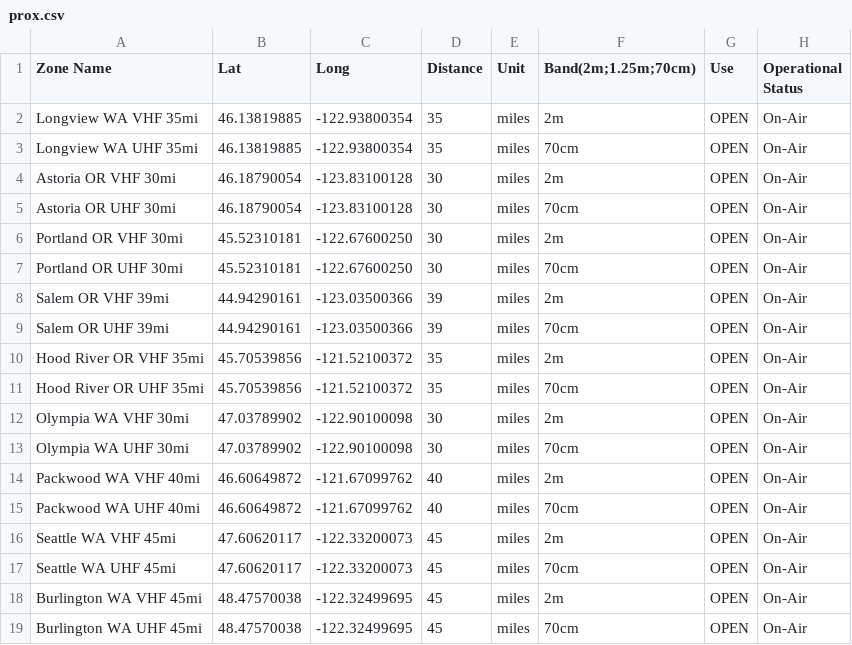
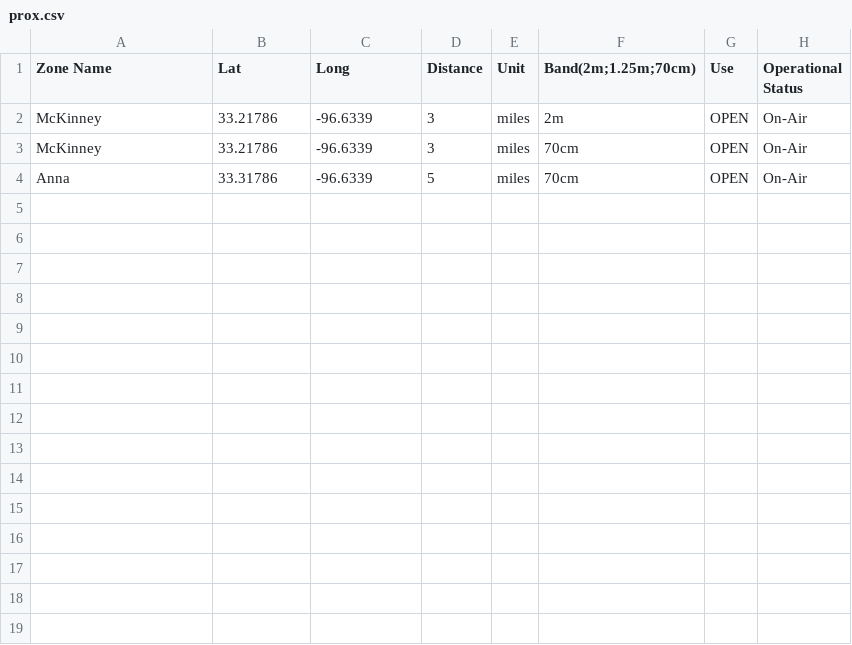
Before and after one commit to mycodeplug/example-codeplug, a CSV file: input/default/prox.csv, drawn as a sheet.

Commit message:
Test 2

```diff
--- a/input/default/prox.csv
+++ b/input/default/prox.csv
@@ -1,19 +1,4 @@
 Zone Name,Lat,Long,Distance,Unit,Band(2m;1.25m;70cm),Use,Operational Status
-Longview WA VHF 35mi,46.13819885,-122.93800354,35,miles,2m,OPEN,On-Air
-Longview WA UHF 35mi,46.13819885,-122.93800354,35,miles,70cm,OPEN,On-Air
-Astoria OR VHF 30mi,46.18790054,-123.83100128,30,miles,2m,OPEN,On-Air
-Astoria OR UHF 30mi,46.18790054,-123.83100128,30,miles,70cm,OPEN,On-Air
-Portland OR VHF 30mi,45.52310181,-122.67600250,30,miles,2m,OPEN,On-Air
-Portland OR UHF 30mi,45.52310181,-122.67600250,30,miles,70cm,OPEN,On-Air
-Salem OR VHF 39mi,44.94290161,-123.03500366,39,miles,2m,OPEN,On-Air
-Salem OR UHF 39mi,44.94290161,-123.03500366,39,miles,70cm,OPEN,On-Air
-Hood River OR VHF 35mi,45.70539856,-121.52100372,35,miles,2m,OPEN,On-Air
-Hood River OR UHF 35mi,45.70539856,-121.52100372,35,miles,70cm,OPEN,On-Air
-Olympia WA VHF 30mi,47.03789902,-122.90100098,30,miles,2m,OPEN,On-Air
-Olympia WA UHF 30mi,47.03789902,-122.90100098,30,miles,70cm,OPEN,On-Air
-Packwood WA VHF 40mi,46.60649872,-121.67099762,40,miles,2m,OPEN,On-Air
-Packwood WA UHF 40mi,46.60649872,-121.67099762,40,miles,70cm,OPEN,On-Air
-Seattle WA VHF 45mi,47.60620117,-122.33200073,45,miles,2m,OPEN,On-Air
-Seattle WA UHF 45mi,47.60620117,-122.33200073,45,miles,70cm,OPEN,On-Air
-Burlington WA VHF 45mi,48.47570038,-122.32499695,45,miles,2m,OPEN,On-Air
-Burlington WA UHF 45mi,48.47570038,-122.32499695,45,miles,70cm,OPEN,On-Air
+McKinney,33.21786,-96.6339,3,miles,2m,OPEN,On-Air
+McKinney,33.21786,-96.6339,3,miles,70cm,OPEN,On-Air
+Anna,33.31786,-96.6339,5,miles,70cm,OPEN,On-Air
```
